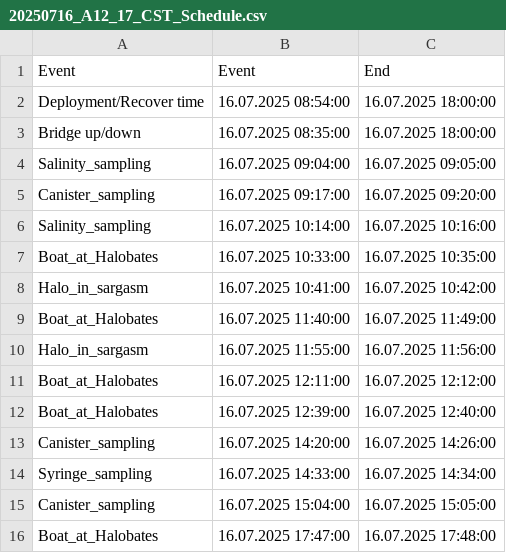
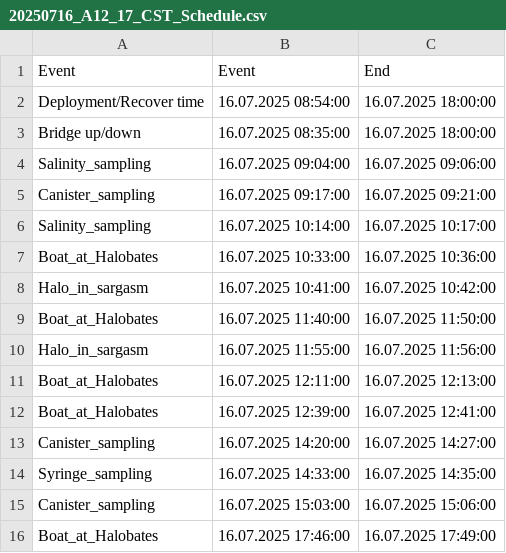
Before and after one commit to maibrittbergh/SST_RS_Meteor_2025, a CSV file: Infrared_cameras/protocols/20250716_A12_17_CST_Schedule.csv, drawn as a sheet.

```diff
--- a/Infrared_cameras/protocols/20250716_A12_17_CST_Schedule.csv
+++ b/Infrared_cameras/protocols/20250716_A12_17_CST_Schedule.csv
@@ -3,14 +3,14 @@ Deployment/Recover time ;16.07.2025 08:54:00;16.07.2025 18:00:00
 Bridge up/down;16.07.2025 08:35:00;16.07.2025 18:00:00
-Salinity_sampling;16.07.2025 09:04:00;16.07.2025 09:05:00
-Canister_sampling ;16.07.2025 09:17:00;16.07.2025 09:20:00
-Salinity_sampling ;16.07.2025 10:14:00;16.07.2025 10:16:00
-Boat_at_Halobates;16.07.2025 10:33:00;16.07.2025 10:35:00
+Salinity_sampling;16.07.2025 09:04:00;16.07.2025 09:06:00
+Canister_sampling ;16.07.2025 09:17:00;16.07.2025 09:21:00
+Salinity_sampling ;16.07.2025 10:14:00;16.07.2025 10:17:00
+Boat_at_Halobates;16.07.2025 10:33:00;16.07.2025 10:36:00
 Halo_in_sargasm;16.07.2025 10:41:00;16.07.2025 10:42:00
-Boat_at_Halobates;16.07.2025 11:40:00;16.07.2025 11:49:00
+Boat_at_Halobates;16.07.2025 11:40:00;16.07.2025 11:50:00
 Halo_in_sargasm;16.07.2025 11:55:00;16.07.2025 11:56:00
-Boat_at_Halobates;16.07.2025 12:11:00;16.07.2025 12:12:00
-Boat_at_Halobates;16.07.2025 12:39:00;16.07.2025 12:40:00
-Canister_sampling ;16.07.2025 14:20:00;16.07.2025 14:26:00
-Syringe_sampling;16.07.2025 14:33:00;16.07.2025 14:34:00
-Canister_sampling ;16.07.2025 15:04:00;16.07.2025 15:05:00
-Boat_at_Halobates;16.07.2025 17:47:00;16.07.2025 17:48:00
+Boat_at_Halobates;16.07.2025 12:11:00;16.07.2025 12:13:00
+Boat_at_Halobates;16.07.2025 12:39:00;16.07.2025 12:41:00
+Canister_sampling ;16.07.2025 14:20:00;16.07.2025 14:27:00
+Syringe_sampling;16.07.2025 14:33:00;16.07.2025 14:35:00
+Canister_sampling ;16.07.2025 15:03:00;16.07.2025 15:06:00
+Boat_at_Halobates;16.07.2025 17:46:00;16.07.2025 17:49:00
```
Also changed, not shown: Infrared_cameras/protocols/20250711_A7_17_CST_Schedule.csv, Infrared_cameras/protocols/20250712_A8_17_CST_Schedule.csv, 4 other files.
